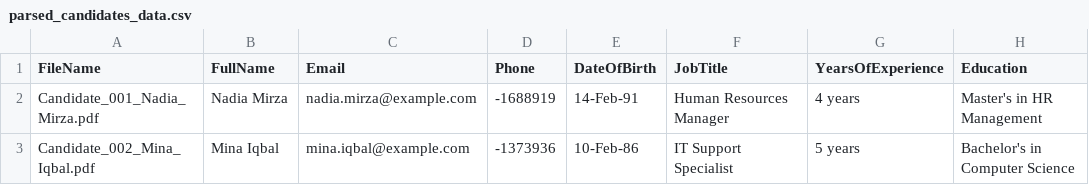
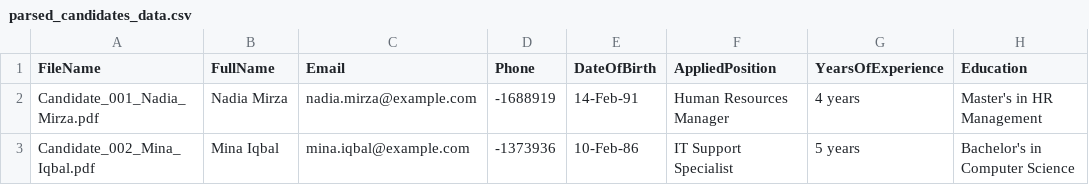
Before and after one commit to Babar-maker76/job-postings-demo, a CSV file: sample-output/job-postings/candidate-cvs/parsed_candidates_data.csv, drawn as a sheet; only a part is shown; the diff names each change by its address in the sheet, - before the commit and + after, or states it on an @@ line.

Commit message:
Update parsed_candidates_data.csv

```diff
--- a/sample-output/job-postings/candidate-cvs/parsed_candidates_data.csv
+++ b/sample-output/job-postings/candidate-cvs/parsed_candidates_data.csv
-F1: JobTitle
+F1: AppliedPosition
```
